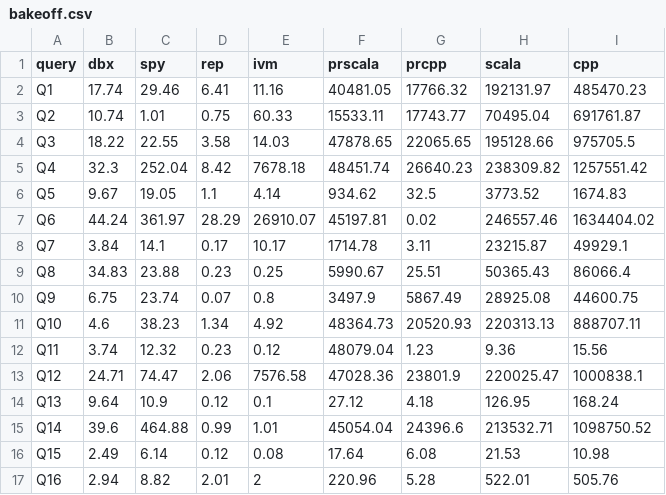
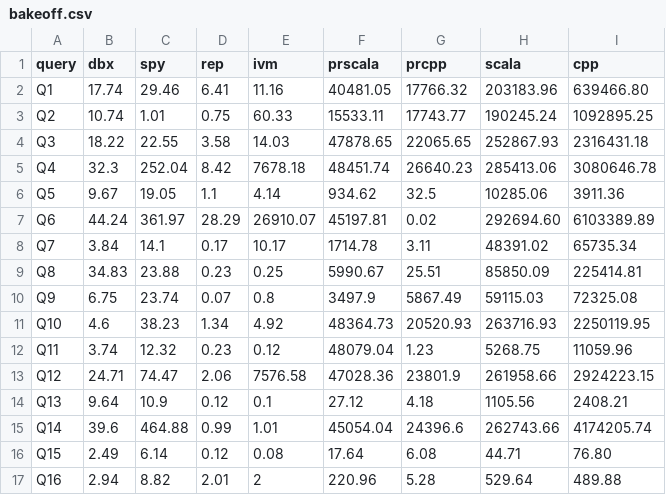
Before and after one commit to dbtoaster/dbtoaster-a5, a CSV file: doc/site/data/bakeoff.csv, drawn as a sheet; only a part is shown; the diff covers the shown part only.

```diff
--- a/doc/site/data/bakeoff.csv
+++ b/doc/site/data/bakeoff.csv
@@ -1,17 +1,17 @@
 query,dbx,spy,rep,ivm,prscala,prcpp,scala,cpp
-Q1,17.74,29.46,6.41,11.16,40481.05,17766.32,192131.97,485470.23
-Q2,10.74,1.01,0.75,60.33,15533.11,17743.77,70495.04,691761.87
-Q3,18.22,22.55,3.58,14.03,47878.65,22065.65,195128.66,975705.5
-Q4,32.3,252.04,8.42,7678.18,48451.74,26640.23,238309.82,1257551.42
-Q5,9.67,19.05,1.1,4.14,934.62,32.5,3773.52,1674.83
-Q6,44.24,361.97,28.29,26910.07,45197.81,0.02,246557.46,1634404.02
-Q7,3.84,14.1,0.17,10.17,1714.78,3.11,23215.87,49929.1
-Q8,34.83,23.88,0.23,0.25,5990.67,25.51,50365.43,86066.4
-Q9,6.75,23.74,0.07,0.8,3497.9,5867.49,28925.08,44600.75
-Q10,4.6,38.23,1.34,4.92,48364.73,20520.93,220313.13,888707.11
-Q11,3.74,12.32,0.23,0.12,48079.04,1.23,9.36,15.56
-Q12,24.71,74.47,2.06,7576.58,47028.36,23801.9,220025.47,1000838.1
-Q13,9.64,10.9,0.12,0.1,27.12,4.18,126.95,168.24
-Q14,39.6,464.88,0.99,1.01,45054.04,24396.6,213532.71,1098750.52
-Q15,2.49,6.14,0.12,0.08,17.64,6.08,21.53,10.98
-Q16,2.94,8.82,2.01,2,220.96,5.28,522.01,505.76
+Q1,17.74,29.46,6.41,11.16,40481.05,17766.32,203183.96,639466.80
+Q2,10.74,1.01,0.75,60.33,15533.11,17743.77,190245.24,1092895.25
+Q3,18.22,22.55,3.58,14.03,47878.65,22065.65,252867.93,2316431.18
+Q4,32.3,252.04,8.42,7678.18,48451.74,26640.23,285413.06,3080646.78
+Q5,9.67,19.05,1.1,4.14,934.62,32.5,10285.06,3911.36
+Q6,44.24,361.97,28.29,26910.07,45197.81,0.02,292694.60,6103389.89
+Q7,3.84,14.1,0.17,10.17,1714.78,3.11,48391.02,65735.34
+Q8,34.83,23.88,0.23,0.25,5990.67,25.51,85850.09,225414.81
+Q9,6.75,23.74,0.07,0.8,3497.9,5867.49,59115.03,72325.08
+Q10,4.6,38.23,1.34,4.92,48364.73,20520.93,263716.93,2250119.95
+Q11,3.74,12.32,0.23,0.12,48079.04,1.23,5268.75,11059.96
+Q12,24.71,74.47,2.06,7576.58,47028.36,23801.9,261958.66,2924223.15
+Q13,9.64,10.9,0.12,0.1,27.12,4.18,1105.56,2408.21
+Q14,39.6,464.88,0.99,1.01,45054.04,24396.6,262743.66,4174205.74
+Q15,2.49,6.14,0.12,0.08,17.64,6.08,44.71,76.80
+Q16,2.94,8.82,2.01,2,220.96,5.28,529.64,489.88
```
Also changed, not shown: 12 edited cells elsewhere in this file, doc/site_html/data/bakeoff.csv, 3 other files.
